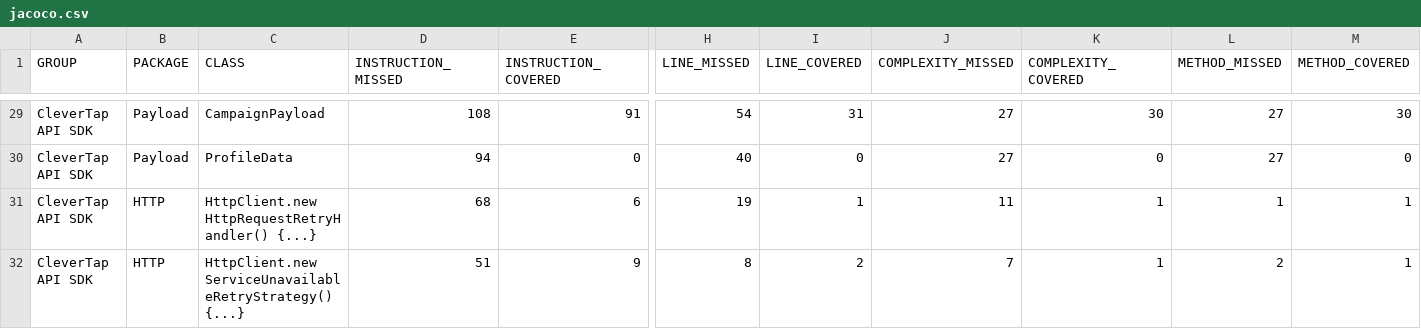
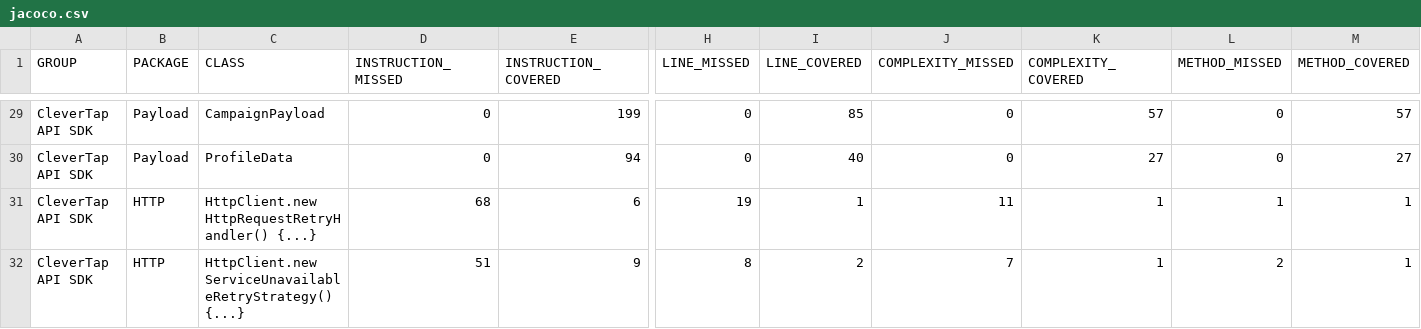
Before and after one commit to stkaushal/CleverTapSDK, a CSV file: target/site/jacoco/jacoco.csv, drawn as a sheet; only a part is shown, gaps mark what is left out; the diff covers the shown part only; the diff names each change by its address in the sheet, - before the commit and + after, or states it on an @@ line.

```diff
--- a/target/site/jacoco/jacoco.csv
+++ b/target/site/jacoco/jacoco.csv
-D29 (INSTRUCTION_MISSED): 108
+D29 (INSTRUCTION_MISSED): 0
-E29 (INSTRUCTION_COVERED): 91
+E29 (INSTRUCTION_COVERED): 199
-H29 (LINE_MISSED): 54
+H29 (LINE_MISSED): 0
-I29 (LINE_COVERED): 31
+I29 (LINE_COVERED): 85
-J29:J30 (COMPLEXITY_MISSED): 27
+J29:J30 (COMPLEXITY_MISSED): 0
-K29 (COMPLEXITY_COVERED): 30
+K29 (COMPLEXITY_COVERED): 57
-L29:L30 (METHOD_MISSED): 27
+L29:L30 (METHOD_MISSED): 0
-M29 (METHOD_COVERED): 30
+M29 (METHOD_COVERED): 57
-D30 (INSTRUCTION_MISSED): 94
+D30 (INSTRUCTION_MISSED): 0
-E30 (INSTRUCTION_COVERED): 0
+E30 (INSTRUCTION_COVERED): 94
-H30 (LINE_MISSED): 40
+H30 (LINE_MISSED): 0
-I30 (LINE_COVERED): 0
+I30 (LINE_COVERED): 40
-K30 (COMPLEXITY_COVERED): 0
+K30 (COMPLEXITY_COVERED): 27
-M30 (METHOD_COVERED): 0
+M30 (METHOD_COVERED): 27
```
Also changed, not shown: 96 edited cells elsewhere in this file, 57 other files.
